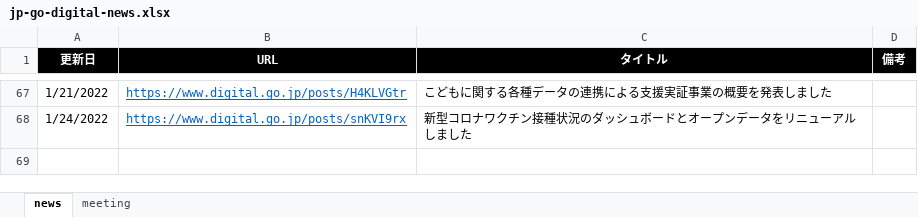
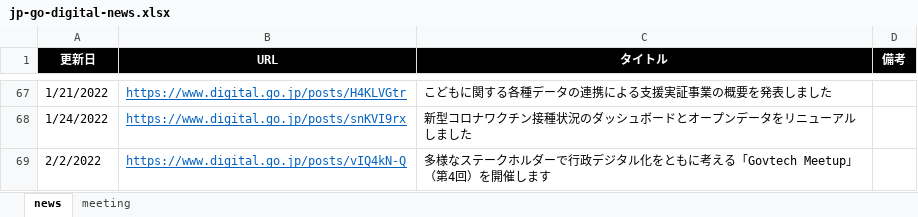
Before and after one commit to c-3lab/jp-go-digital-news, an Excel workbook: jp-go-digital-news.xlsx, sheet news, drawn as a sheet; only a part is shown, gaps mark what is left out; values as stored, in another font and other column widths than the file's, no borders; the diff names each change by its address in the sheet, - before the commit and + after, or states it on an @@ line.

Commit message:
Daily update

```diff
--- a/jp-go-digital-news.xlsx (sheet news)
+++ b/jp-go-digital-news.xlsx (sheet news)
+row 69: 2/2/2022 | https://www.digital.go.jp/posts/vIQ4kN-Q | 多様なステークホルダーで行政デジタル化をともに考える「Govtech Meetup」（第4回）を開催します
```
